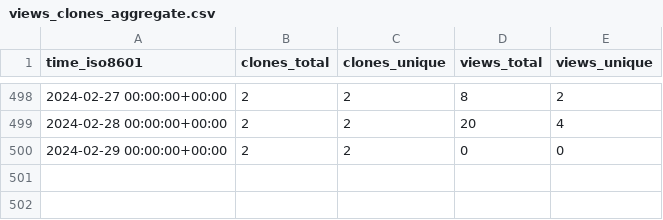
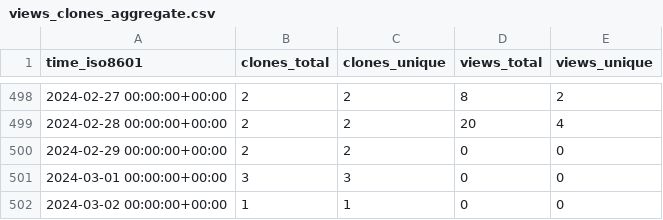
Before and after one commit to Neosperience/backpack, a CSV file: Neosperience/backpack/ghrs-data/views_clones_aggregate.csv, drawn as a sheet; only a part is shown, gaps mark what is left out; the diff names each change by its address in the sheet, - before the commit and + after, or states it on an @@ line.

```diff
--- a/Neosperience/backpack/ghrs-data/views_clones_aggregate.csv
+++ b/Neosperience/backpack/ghrs-data/views_clones_aggregate.csv
+row 501: 2024-03-01 00:00:00+00:00 | 3 | 3 | 0 | 0
+row 502: 2024-03-02 00:00:00+00:00 | 1 | 1 | 0 | 0
```
Also changed, not shown: 1 other file.
